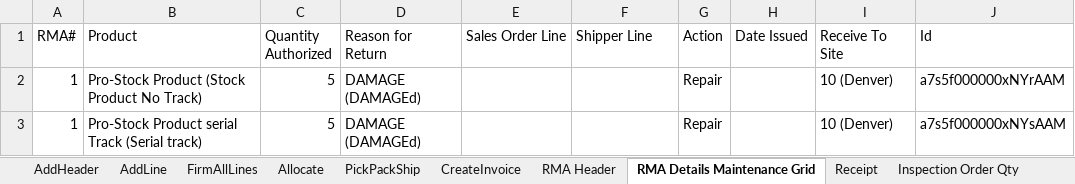
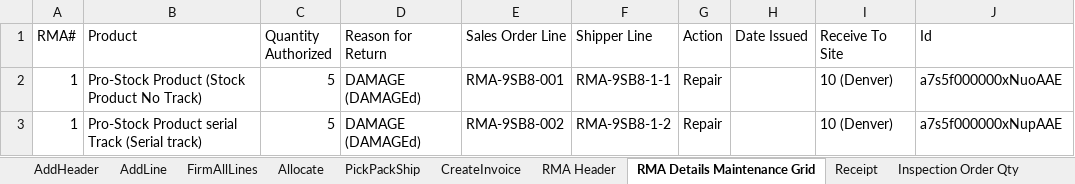
Before and after one commit to msuryawanshi20/rstk_PROVAR-COPADO, an Excel workbook: templates/AutomationOrg/SO to RMA To INSP Order To RMA Receipt.xlsx, sheet RMA Details Maintenance Grid, drawn as a sheet; values as stored, in another font and other column widths than the file's, no borders; the diff names each change by its address in the sheet, - before the commit and + after, or states it on an @@ line.

```diff
--- a/templates/AutomationOrg/SO to RMA To INSP Order To RMA Receipt.xlsx (sheet RMA Details Maintenance Grid)
+++ b/templates/AutomationOrg/SO to RMA To INSP Order To RMA Receipt.xlsx (sheet RMA Details Maintenance Grid)
-E2 (Sales Order Line): (empty)
+E2 (Sales Order Line): RMA-9SB8-001
-F2 (Shipper Line): (empty)
+F2 (Shipper Line): RMA-9SB8-1-1
-J2 (Id): a7s5f000000xNYrAAM
+J2 (Id): a7s5f000000xNuoAAE
-E3 (Sales Order Line): (empty)
+E3 (Sales Order Line): RMA-9SB8-002
-F3 (Shipper Line): (empty)
+F3 (Shipper Line): RMA-9SB8-1-2
-J3 (Id): a7s5f000000xNYsAAM
+J3 (Id): a7s5f000000xNupAAE
```
Also changed, not shown: templates/AutomationOrg/Create Engineering Item Master.xlsx, templates/AutomationOrg/RMA Complete Flow(Issue Credit)-SO TO RMA Receipt To Create Credit Memo.xlsx, 32 other files.
